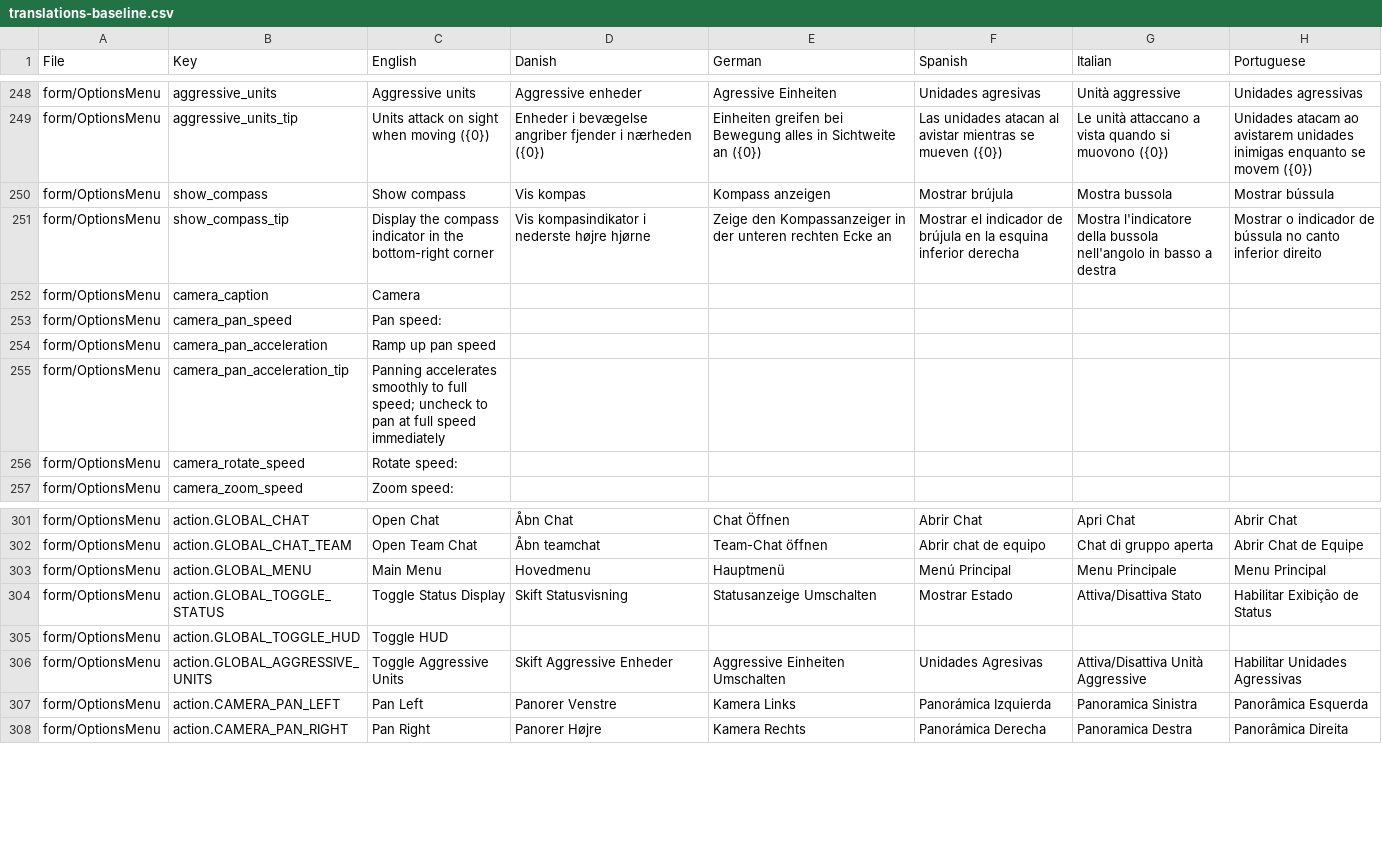
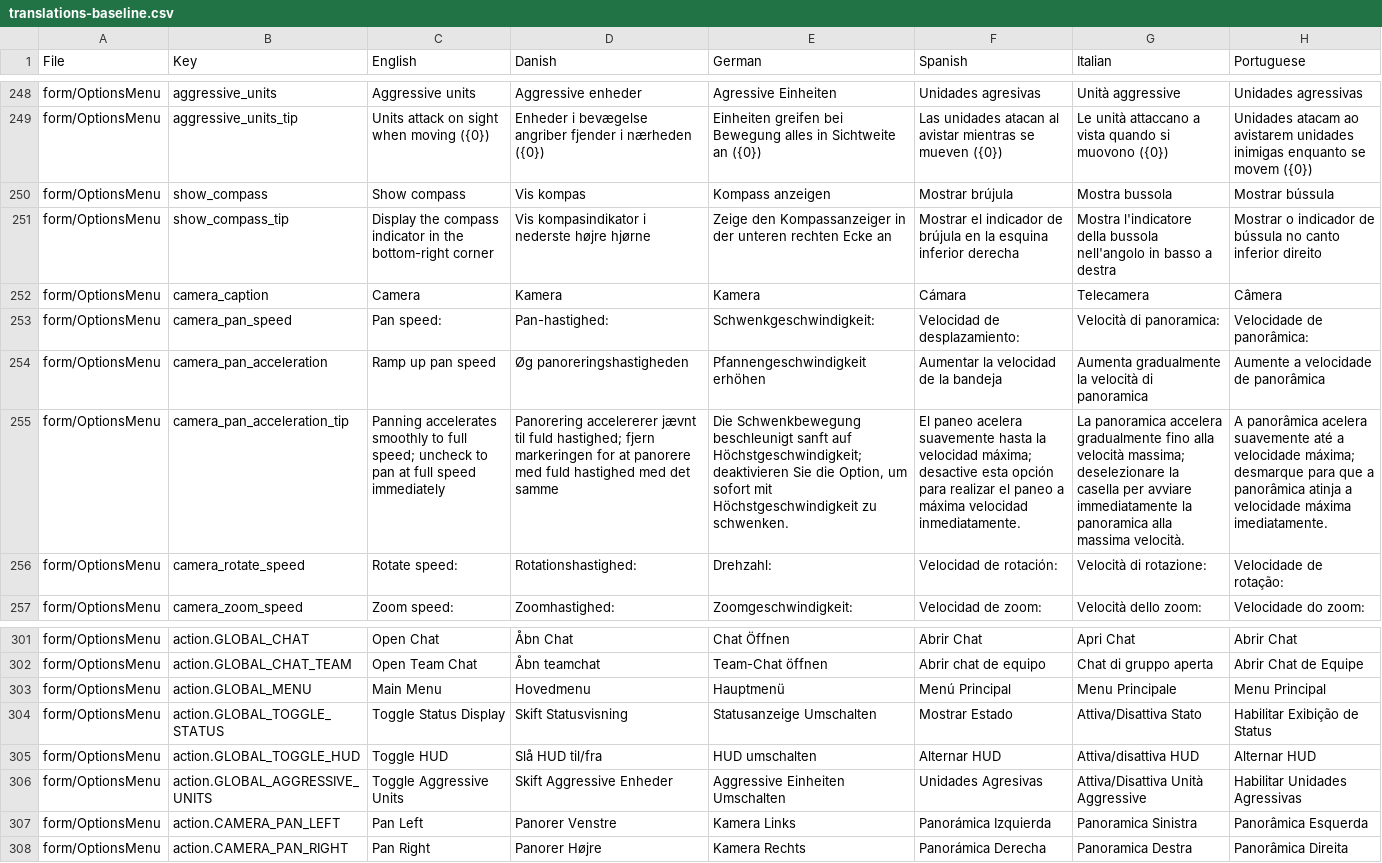
Before and after one commit to Tribal-Trouble/tribaltrouble, a CSV file: tt/translations-baseline.csv, drawn as a sheet; only a part is shown, gaps mark what is left out; the diff covers the shown part only; the diff names each change by its address in the sheet, - before the commit and + after, or states it on an @@ line.

```diff
--- a/tt/translations-baseline.csv
+++ b/tt/translations-baseline.csv
-D252 (Danish): (empty)
+D252 (Danish): Kamera
-E252 (German): (empty)
+E252 (German): Kamera
-F252 (Spanish): (empty)
+F252 (Spanish): Cámara
-G252 (Italian): (empty)
+G252 (Italian): Telecamera
-H252 (Portuguese): (empty)
+H252 (Portuguese): Câmera
-D253 (Danish): (empty)
+D253 (Danish): Pan-hastighed:
-E253 (German): (empty)
+E253 (German): Schwenkgeschwindigkeit:
-F253 (Spanish): (empty)
+F253 (Spanish): Velocidad de desplazamiento:
-G253 (Italian): (empty)
+G253 (Italian): Velocità di panoramica:
-H253 (Portuguese): (empty)
+H253 (Portuguese): Velocidade de panorâmica:
-D254 (Danish): (empty)
+D254 (Danish): Øg panoreringshastigheden
-E254 (German): (empty)
+E254 (German): Pfannengeschwindigkeit erhöhen
-F254 (Spanish): (empty)
+F254 (Spanish): Aumentar la velocidad de la bandeja
-G254 (Italian): (empty)
+G254 (Italian): Aumenta gradualmente la velocità di panoramica
-H254 (Portuguese): (empty)
+H254 (Portuguese): Aumente a velocidade de panorâmica
-D255 (Danish): (empty)
+D255 (Danish): Panorering accelererer jævnt til fuld hastighed; fjern markeringen for at panorere med fuld hastighed med det samme
-E255 (German): (empty)
+E255 (German): Die Schwenkbewegung beschleunigt sanft auf Höchstgeschwindigkeit; deaktivieren Sie die Option, um sofort mit Höchstgeschwindigkeit zu schwenken.
-F255 (Spanish): (empty)
+F255 (Spanish): El paneo acelera suavemente hasta la velocidad máxima; desactive esta opción para realizar el paneo a máxima velocidad inmediatamente.
-G255 (Italian): (empty)
+G255 (Italian): La panoramica accelera gradualmente fino alla velocità massima; deselezionare la casella per avviare immediatamente la panoramica alla massima velocità.
-H255 (Portuguese): (empty)
+H255 (Portuguese): A panorâmica acelera suavemente até a velocidade máxima; desmarque para que a panorâmica atinja a velocidade máxima imediatamente.
-D256 (Danish): (empty)
+D256 (Danish): Rotationshastighed:
-E256 (German): (empty)
+E256 (German): Drehzahl:
-F256 (Spanish): (empty)
+F256 (Spanish): Velocidad de rotación:
-G256 (Italian): (empty)
+G256 (Italian): Velocità di rotazione:
-H256 (Portuguese): (empty)
+H256 (Portuguese): Velocidade de rotação:
-D257 (Danish): (empty)
+D257 (Danish): Zoomhastighed:
-E257 (German): (empty)
+E257 (German): Zoomgeschwindigkeit:
-F257 (Spanish): (empty)
+F257 (Spanish): Velocidad de zoom:
-G257 (Italian): (empty)
+G257 (Italian): Velocità dello zoom:
-H257 (Portuguese): (empty)
+H257 (Portuguese): Velocidade do zoom:
-D305 (Danish): (empty)
+D305 (Danish): Slå HUD til/fra
-E305 (German): (empty)
+E305 (German): HUD umschalten
-F305 (Spanish): (empty)
+F305 (Spanish): Alternar HUD
-G305 (Italian): (empty)
+G305 (Italian): Attiva/disattiva HUD
-H305 (Portuguese): (empty)
+H305 (Portuguese): Alternar HUD
```
Also changed, not shown: 60 edited cells elsewhere in this file, 10 other files.
